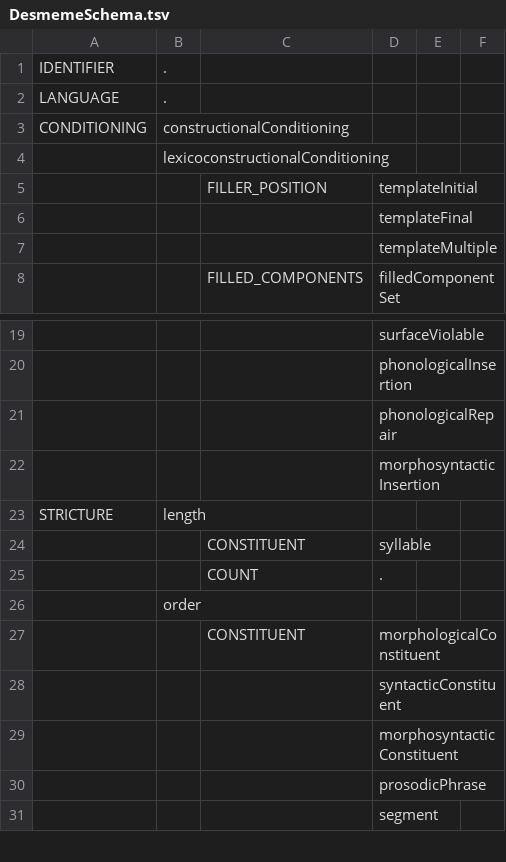
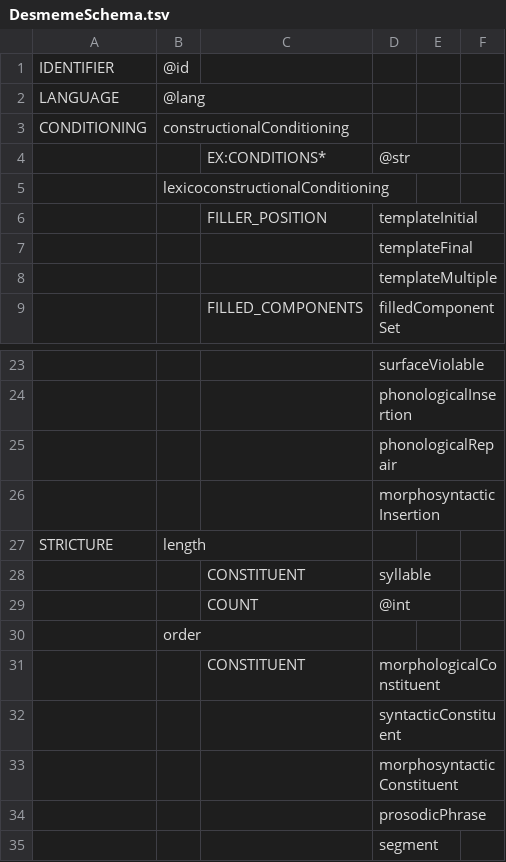
Before and after one commit to jcgood/desmeme, a TSV file: DesmemeSchema.tsv, drawn as a sheet; only a part is shown, gaps mark what is left out; the diff covers the shown part only.

```diff
--- a/DesmemeSchema.tsv
+++ b/DesmemeSchema.tsv
@@ -1,4 +1,5 @@
-IDENTIFIER	.
-LANGUAGE	.
+IDENTIFIER	@id
+LANGUAGE	@lang
 CONDITIONING	constructionalConditioning
+		EX:CONDITIONS*	@str
 	lexicoconstructionalConditioning
@@ -24,3 +28,3 @@ STRICTURE	length
 		CONSTITUENT	syllable
-		COUNT	.
+		COUNT	@int
 	order
```
Also changed, not shown: 6 added rows and 11 edited cells elsewhere in this file, ComponentSchema.tsv, 2 other files.
